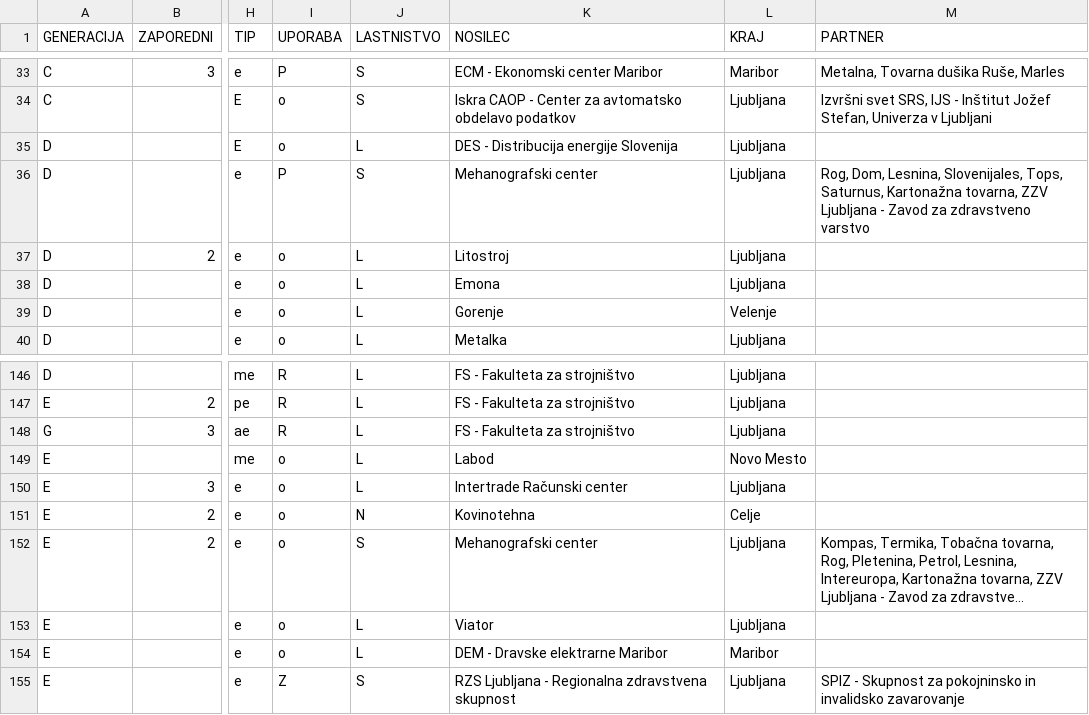
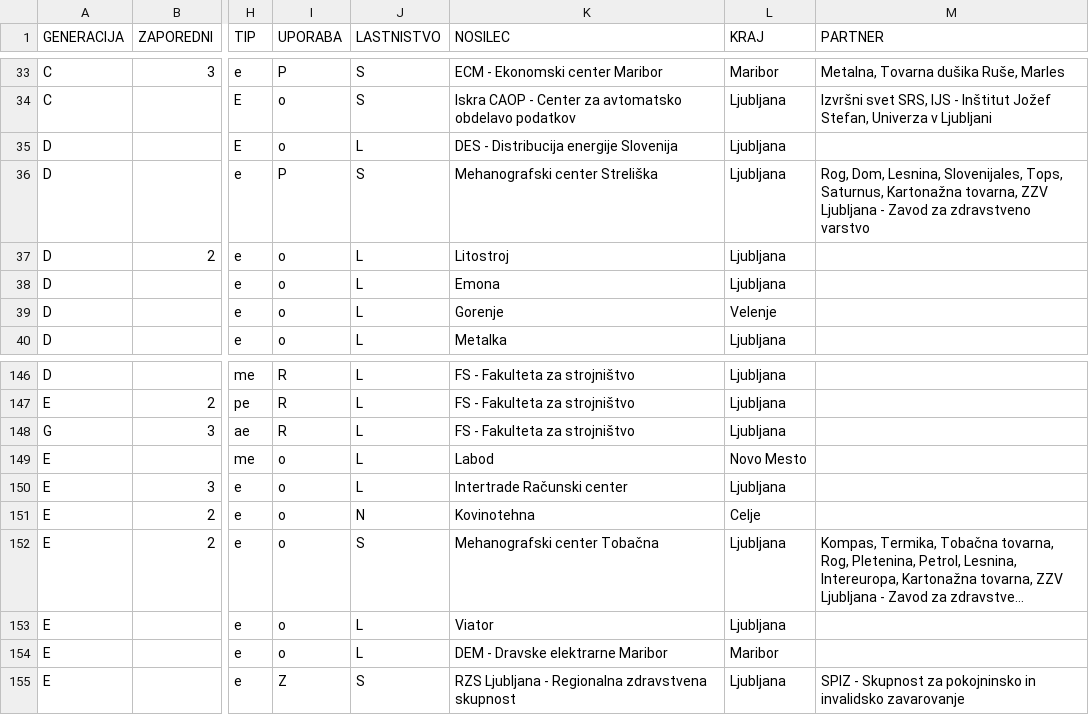
Before and after one commit to igzebedze/muzej2, a CSV file: imports/evidenca/seznam - import - evidenca.csv, drawn as a sheet; only a part is shown, gaps mark what is left out; long unchanged cells end in …; the diff names each change by its address in the sheet, - before the commit and + after, or states it on an @@ line.

```diff
--- a/imports/evidenca/seznam - import - evidenca.csv
+++ b/imports/evidenca/seznam - import - evidenca.csv
-K36 (NOSILEC): Mehanografski center
+K36 (NOSILEC): Mehanografski center Streliška
-K152 (NOSILEC): Mehanografski center
+K152 (NOSILEC): Mehanografski center Tobačna
```
Also changed, not shown: imports/evidenca/podjetja - import - Sheet4.csv, 1 other file.
